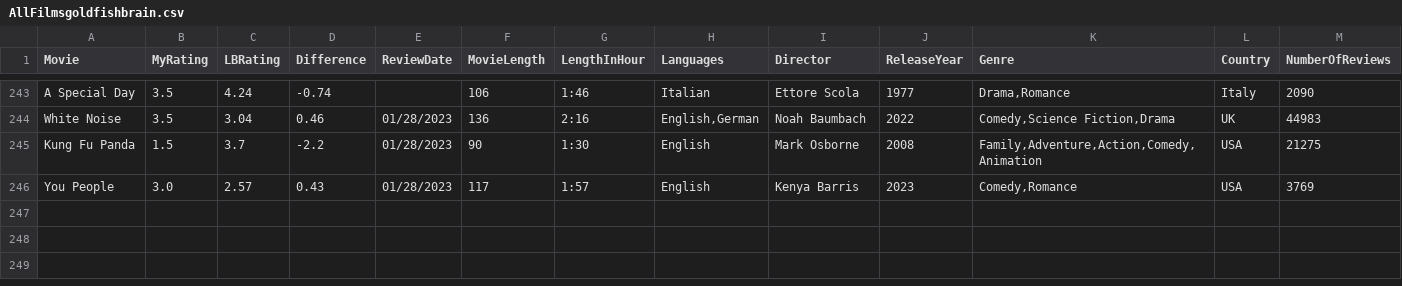
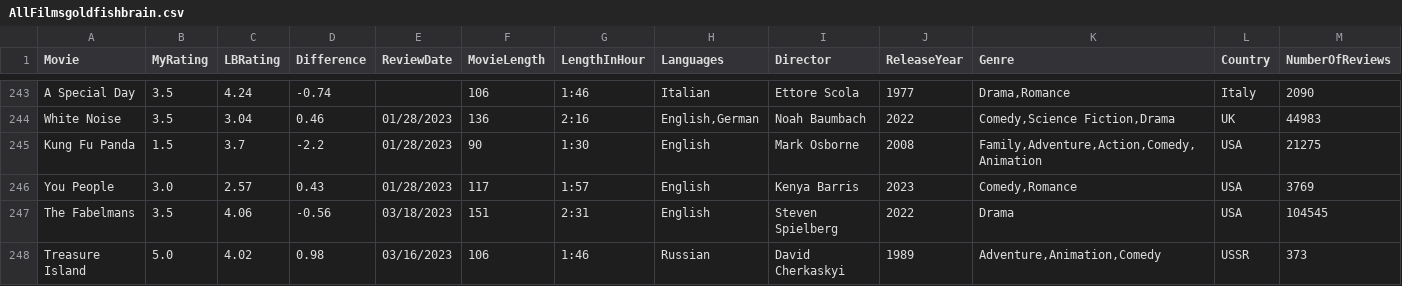
Before and after one commit to LouieR3/LetterboxdApp, a CSV file: AllFilmsgoldfishbrain.csv, drawn as a sheet; only a part is shown, gaps mark what is left out; rows hold the shown columns only; the diff names each change by its address in the sheet, - before the commit and + after, or states it on an @@ line.

```diff
--- a/AllFilmsgoldfishbrain.csv
+++ b/AllFilmsgoldfishbrain.csv
+row 247: The Fabelmans | 3.5 | 4.06 | -0.56 | 03/18/2023 | 151 | 2:31 | English | Steven Spielberg | 2022 | Drama | USA | 104545
+row 248: Treasure Island | 5.0 | 4.02 | 0.98 | 03/16/2023 | 106 | 1:46 | Russian | David Cherkaskyi | 1989 | Adventure,Animation,Comedy | USSR | 373
```
Also changed, not shown: AllFilmscloakenswagger.csv, AllFilmsgr8escape10.csv, 4 other files.
